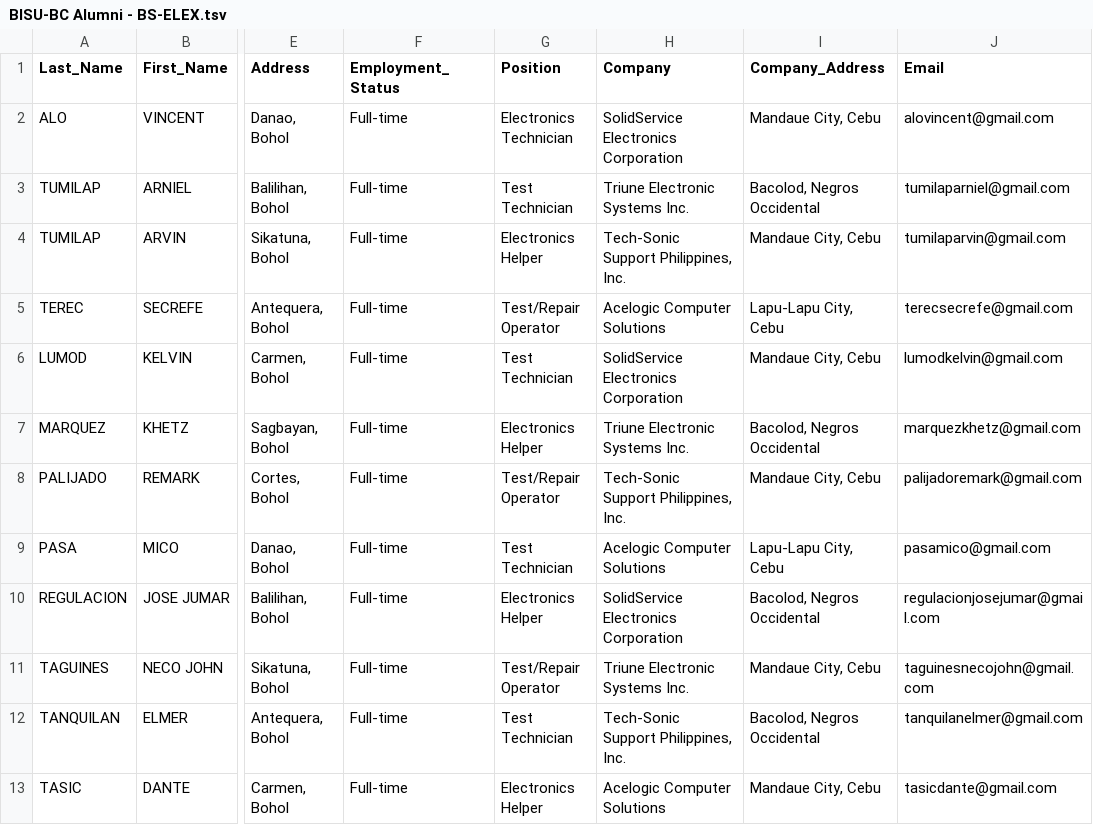
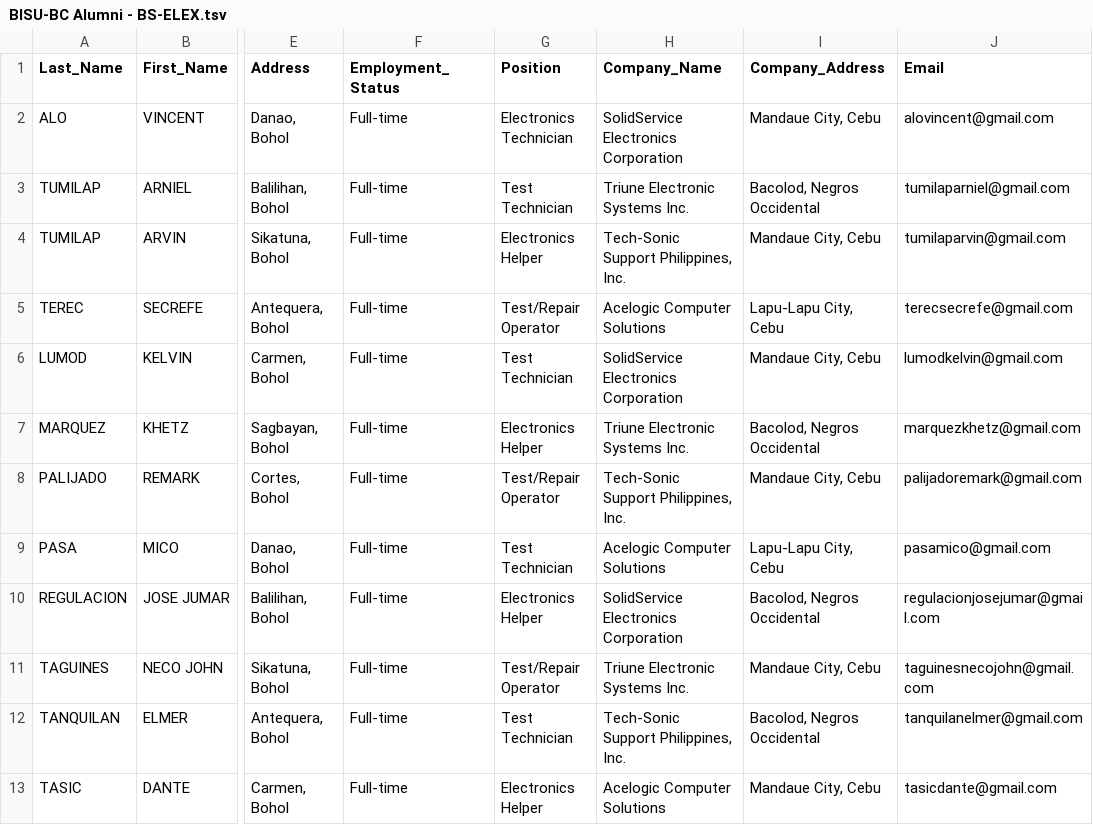
Before and after one commit to aljohnlauigan23/bisu-ais, a TSV file: data/BISU-BC Alumni - BS-ELEX.tsv, drawn as a sheet; only a part is shown, gaps mark what is left out; the diff names each change by its address in the sheet, - before the commit and + after, or states it on an @@ line.

Commit message:
Fix company column header for alumni data, from Company to Company_Name

```diff
--- a/data/BISU-BC Alumni - BS-ELEX.tsv
+++ b/data/BISU-BC Alumni - BS-ELEX.tsv
-H1: Company
+H1: Company_Name
```
Also changed, not shown: data/BISU-BC Alumni - BSCS.tsv, data/BISU-BC Alumni - BSIT-FPSM.tsv, 1 other file.
